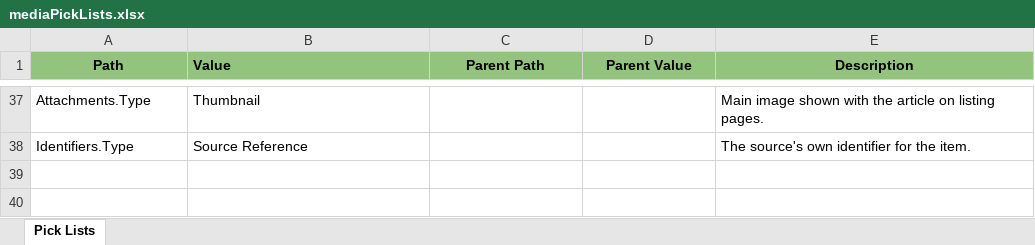
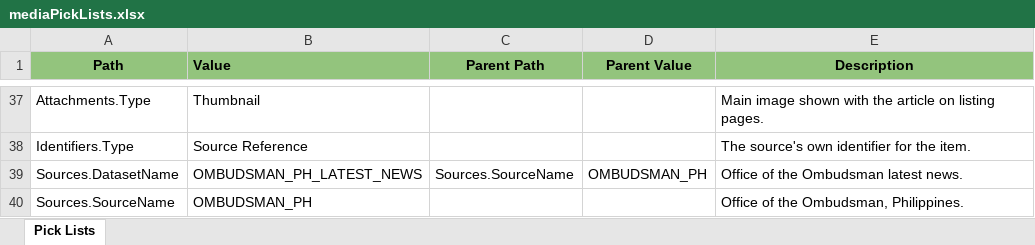
Before and after one commit to VinnoVigilance/python-components, an Excel workbook: data/rules/mediaPickLists.xlsx, sheet Pick Lists, drawn as a sheet; only a part is shown, gaps mark what is left out; values as stored, in another font and other column widths than the file's, no borders; the diff names each change by its address in the sheet, - before the commit and + after, or states it on an @@ line.

```diff
--- a/data/rules/mediaPickLists.xlsx (sheet Pick Lists)
+++ b/data/rules/mediaPickLists.xlsx (sheet Pick Lists)
+row 39: Sources.DatasetName | OMBUDSMAN_PH_LATEST_NEWS | Sources.SourceName | OMBUDSMAN_PH | Office of the Ombudsman latest news.
+row 40: Sources.SourceName | OMBUDSMAN_PH |  |  | Office of the Ombudsman, Philippines.
```
Also changed, not shown: data/rules/mediaMapping.xlsx, data/rules/mediaPreNormalization.xlsx, 6 other files.
